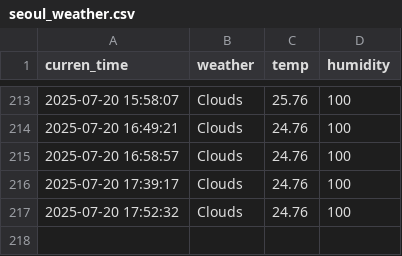
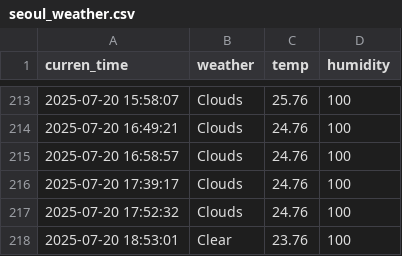
Before and after one commit to EunbinRoh/Seoul_weather_5m, a CSV file: seoul_weather.csv, drawn as a sheet; only a part is shown, gaps mark what is left out.

```diff
--- a/seoul_weather.csv
+++ b/seoul_weather.csv
@@ -217 +217,2 @@ curren_time,weather,temp,humidity
 2025-07-20 17:52:32,Clouds,24.76,100
+2025-07-20 18:53:01,Clear,23.76,100
```
